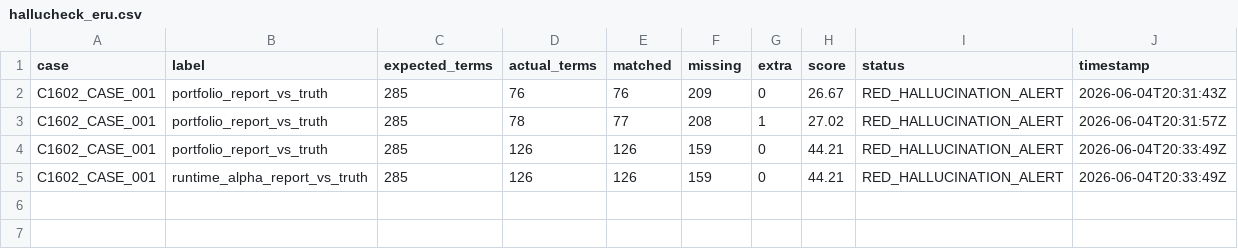
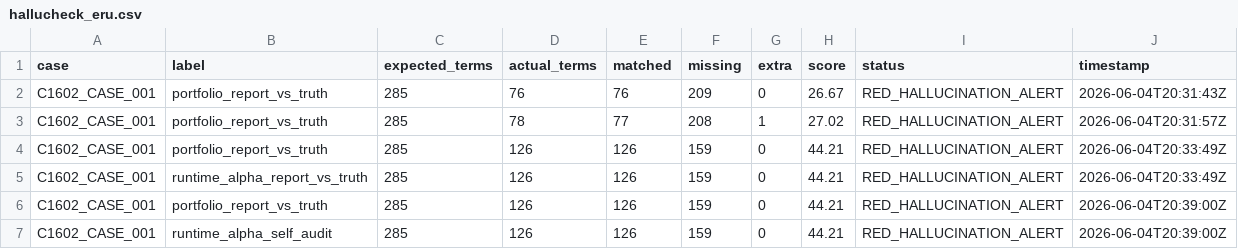
Before and after one commit to Me10101-01/Sovereignty-Architecture-Elevator-Pitch-, a CSV file: sagco_ish/hallucheck/logs/hallucheck_eru.csv, drawn as a sheet; the diff names each change by its address in the sheet, - before the commit and + after, or states it on an @@ line.

```diff
--- a/sagco_ish/hallucheck/logs/hallucheck_eru.csv
+++ b/sagco_ish/hallucheck/logs/hallucheck_eru.csv
+row 6: C1602_CASE_001 | portfolio_report_vs_truth | 285 | 126 | 126 | 159 | 0 | 44.21 | RED_HALLUCINATION_ALERT | 2026-06-04T20:39:00Z
+row 7: C1602_CASE_001 | runtime_alpha_self_audit | 285 | 126 | 126 | 159 | 0 | 44.21 | RED_HALLUCINATION_ALERT | 2026-06-04T20:39:00Z
```
Also changed, not shown: sagco_ish/runtime/logs/runtime_alpha.csv, sagco_ish/shared_state/logs/state_updates.csv, 5 other files.
